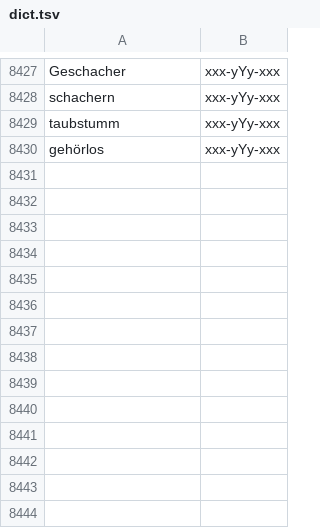
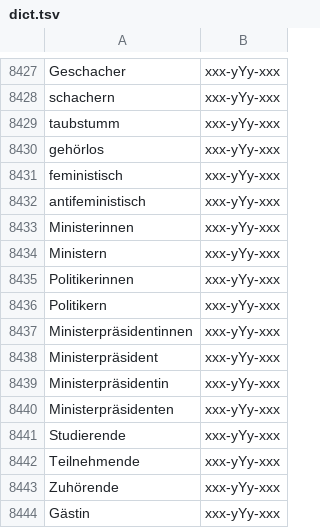
Before and after one commit to notesjor/2026-09_marimo_SPIEGEL, a TSV file: public/dict.tsv, drawn as a sheet; only a part is shown, gaps mark what is left out; the diff names each change by its address in the sheet, - before the commit and + after, or states it on an @@ line.

Commit message:
// data

```diff
--- a/public/dict.tsv
+++ b/public/dict.tsv
+row 8431: feministisch | xxx-yYy-xxx
+row 8432: antifeministisch | xxx-yYy-xxx
+row 8433: Ministerinnen | xxx-yYy-xxx
+row 8434: Ministern | xxx-yYy-xxx
+row 8435: Politikerinnen | xxx-yYy-xxx
+row 8436: Politikern | xxx-yYy-xxx
+row 8437: Ministerpräsidentinnen | xxx-yYy-xxx
+row 8438: Ministerpräsident | xxx-yYy-xxx
+row 8439: Ministerpräsidentin | xxx-yYy-xxx
+row 8440: Ministerpräsidenten | xxx-yYy-xxx
+row 8441: Studierende | xxx-yYy-xxx
+row 8442: Teilnehmende | xxx-yYy-xxx
+row 8443: Zuhörende | xxx-yYy-xxx
+row 8444: Gästin | xxx-yYy-xxx
```
